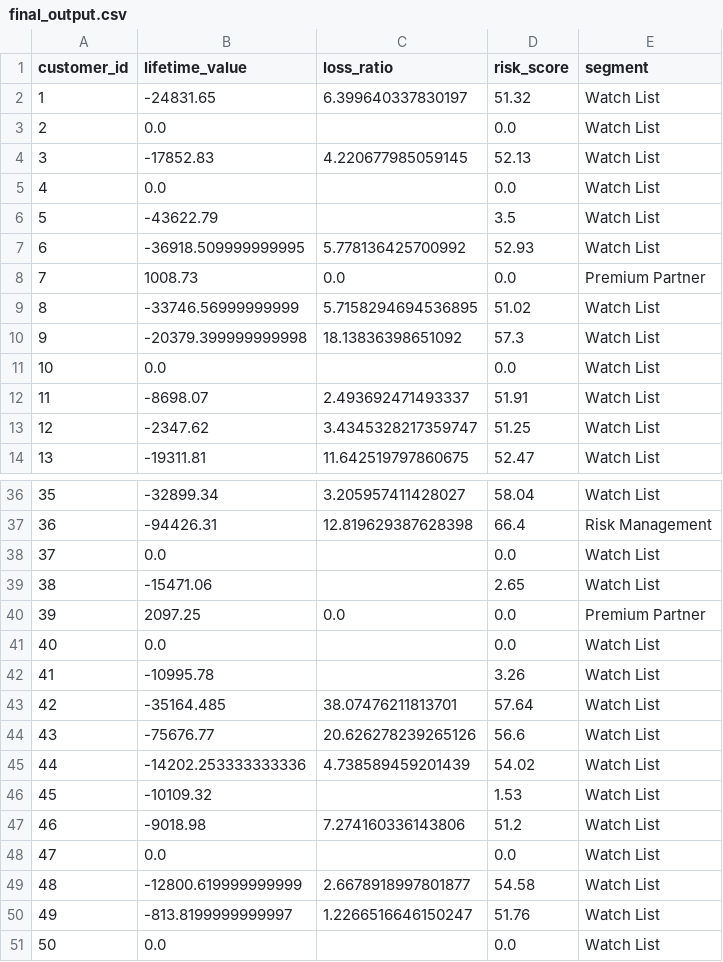
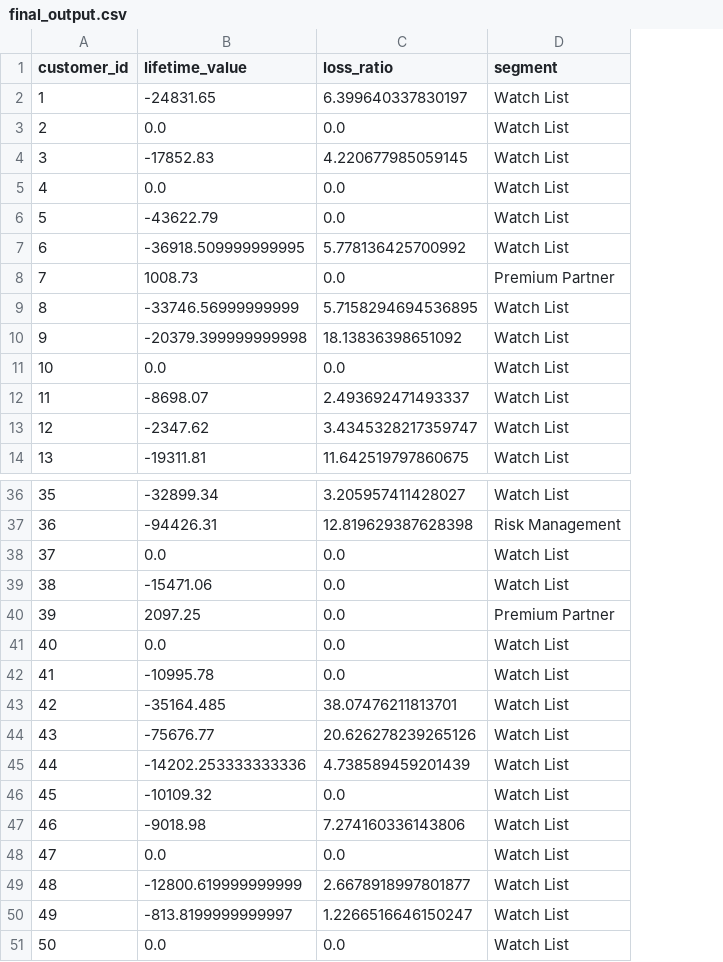
Before and after one commit to devyAI/LTV-and-Risk-Profiling, a CSV file: outputs/final_output.csv, drawn as a sheet; only a part is shown, gaps mark what is left out; the diff covers the shown part only; the diff names each change by its address in the sheet, - before the commit and + after, or states it on an @@ line.

Commit message:
handled loss_ratio Nan

```diff
--- a/outputs/final_output.csv
+++ b/outputs/final_output.csv
-column D (risk_score), rows 2-14: 51.32 | 0.0 | 52.13 | 0.0 | 3.5 | 52.93 | 0.0 | 51.02 | 57.3 | 0.0 | 51.91 | 51.25 | 52.47; rows 36-51: 58.04 | 66.4 | 0.0 | 2.65 | 0.0 | 0.0 | 3.26 | 57.64 | 56.6 | 54.02 | 1.53 | 51.2 | 0.0 | 54.58 | 51.76 | 0.0
-C3 (loss_ratio): (empty)
+C3 (loss_ratio): 0.0
-C5:C6 (loss_ratio): (empty)
+C5:C6 (loss_ratio): 0.0
-C11 (loss_ratio): (empty)
+C11 (loss_ratio): 0.0
-C38:C39 (loss_ratio): (empty)
+C38:C39 (loss_ratio): 0.0
-C41:C42 (loss_ratio): (empty)
+C41:C42 (loss_ratio): 0.0
-C46 (loss_ratio): (empty)
+C46 (loss_ratio): 0.0
-C48 (loss_ratio): (empty)
+C48 (loss_ratio): 0.0
-C51 (loss_ratio): (empty)
+C51 (loss_ratio): 0.0
```
Also changed, not shown: 3 edited cells elsewhere in this file, 3 other files.
